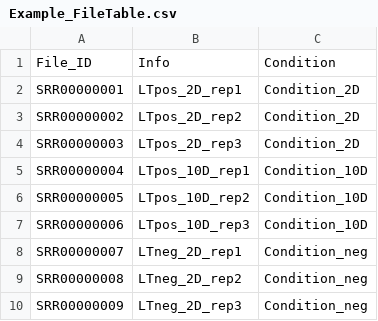
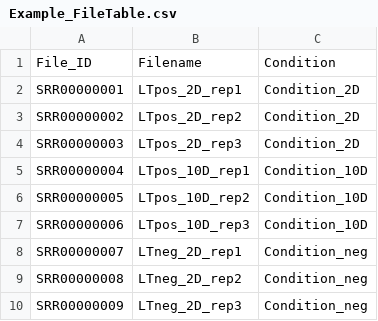
Before and after one commit to JosephLeger/Workflow_RNA-seq, a CSV file: data/Example_FileTable.csv, drawn as a sheet.

Commit message:
Update Example_FileTable.csv

```diff
--- a/data/Example_FileTable.csv
+++ b/data/Example_FileTable.csv
@@ -1,2 +1,2 @@
-File_ID,Info,Condition
+File_ID,Filename,Condition
 SRR00000001,LTpos_2D_rep1,Condition_2D
```
